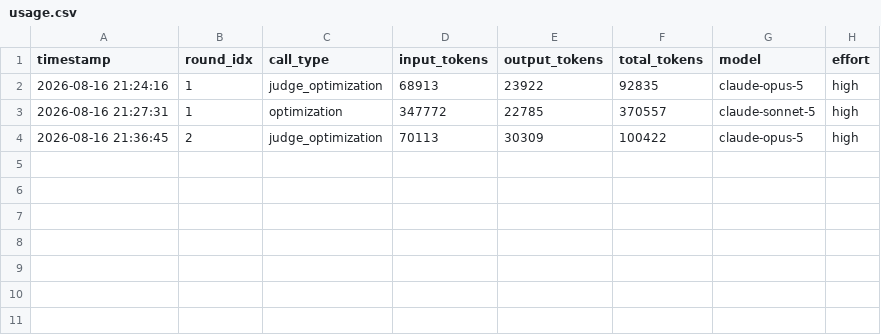
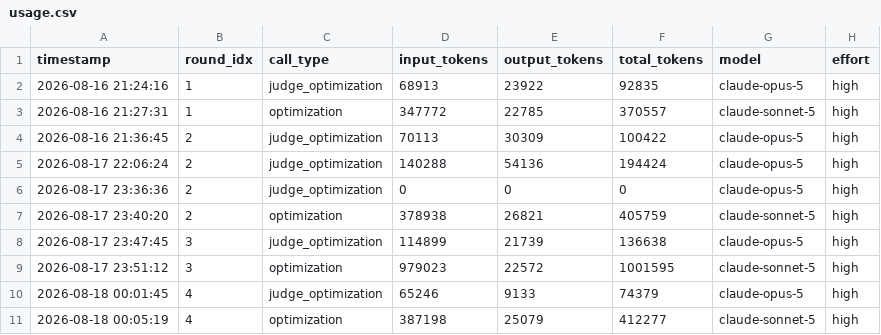
Before and after one commit to AppleJack9050/KernelMem, a CSV file: run/20260816_204851_vae_block_002_claude_claude-opus-5/vae_block_002/usage.csv, drawn as a sheet.

```diff
--- a/run/20260816_204851_vae_block_002_claude_claude-opus-5/vae_block_002/usage.csv
+++ b/run/20260816_204851_vae_block_002_claude_claude-opus-5/vae_block_002/usage.csv
@@ -4 +4,8 @@ timestamp,round_idx,call_type,input_tokens,output_tokens,total_tokens,model,effo
 2026-08-16 21:36:45,2,judge_optimization,70113,30309,100422,claude-opus-5,high
+2026-08-17 22:06:24,2,judge_optimization,140288,54136,194424,claude-opus-5,high
+2026-08-17 23:36:36,2,judge_optimization,0,0,0,claude-opus-5,high
+2026-08-17 23:40:20,2,optimization,378938,26821,405759,claude-sonnet-5,high
+2026-08-17 23:47:45,3,judge_optimization,114899,21739,136638,claude-opus-5,high
+2026-08-17 23:51:12,3,optimization,979023,22572,1001595,claude-sonnet-5,high
+2026-08-18 00:01:45,4,judge_optimization,65246,9133,74379,claude-opus-5,high
+2026-08-18 00:05:19,4,optimization,387198,25079,412277,claude-sonnet-5,high
```
Also changed, not shown: nsys_full_0.csv, run/20260816_204851_vae_block_002_claude_claude-opus-5/vae_block_002/timing.csv, 56 other files.
